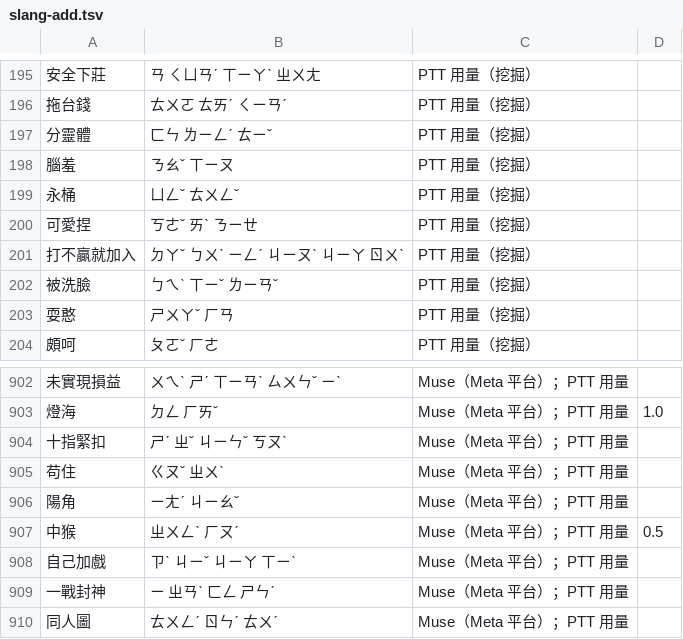
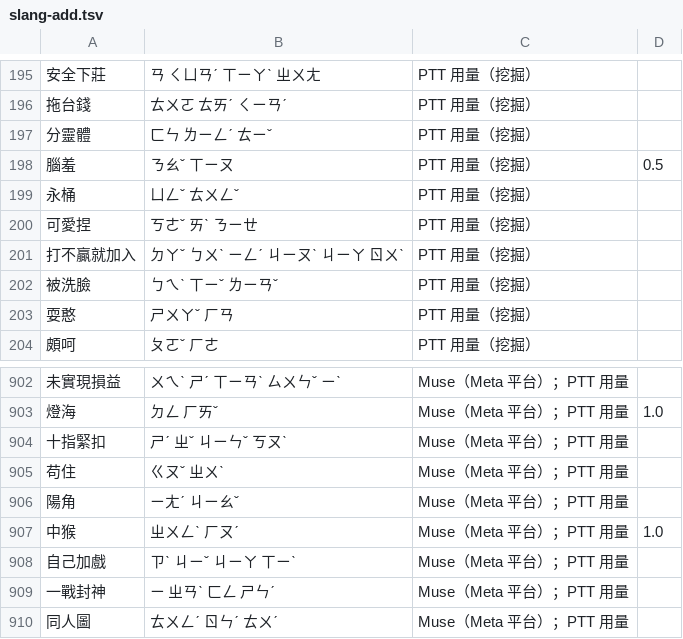
Before and after one commit to Nanako0129/shanjie, a TSV file: data/lexicon/slang-add.tsv, drawn as a sheet; only a part is shown, gaps mark what is left out.

```diff
--- a/data/lexicon/slang-add.tsv
+++ b/data/lexicon/slang-add.tsv
@@ -197,3 +197,3 @@
 分靈體	ㄈㄣ ㄌㄧㄥˊ ㄊㄧˇ	PTT 用量（挖掘）
-腦羞	ㄋㄠˇ ㄒㄧㄡ	PTT 用量（挖掘）
+腦羞	ㄋㄠˇ ㄒㄧㄡ	PTT 用量（挖掘）	0.5
 永桶	ㄩㄥˇ ㄊㄨㄥˇ	PTT 用量（挖掘）
@@ -906,3 +906,3 @@
 陽角	ㄧㄤˊ ㄐㄧㄠˇ	Muse（Meta 平台）；PTT 用量
-中猴	ㄓㄨㄥˋ ㄏㄡˊ	Muse（Meta 平台）；PTT 用量	0.5
+中猴	ㄓㄨㄥˋ ㄏㄡˊ	Muse（Meta 平台）；PTT 用量	1.0
 自己加戲	ㄗˋ ㄐㄧˇ ㄐㄧㄚ ㄒㄧˋ	Muse（Meta 平台）；PTT 用量
```
Also changed, not shown: 2 other files.
